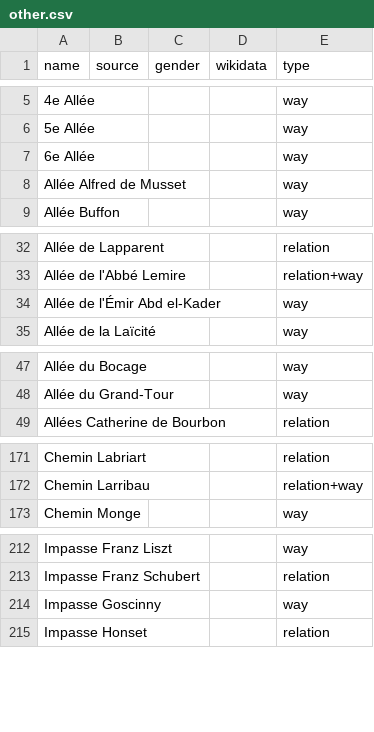
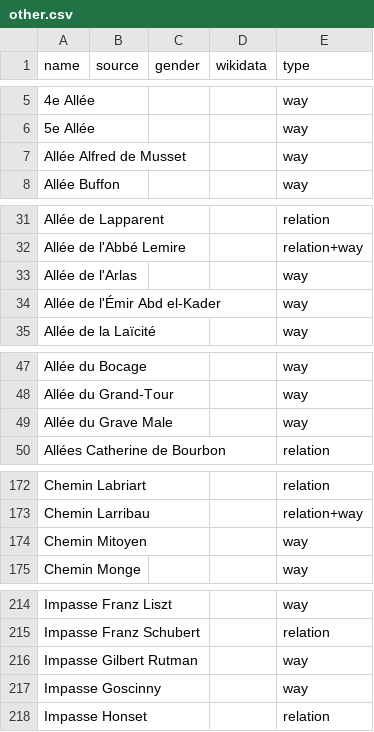
Before and after one commit to qwertygc/equalstreetnames-pau, a CSV file: data/other.csv, drawn as a sheet; only a part is shown, gaps mark what is left out; removed rows and columns are numbered as before the commit, all else as after; the diff covers the shown part only; the diff names each change by its address in the sheet, - before the commit and + after, or states it on an @@ line.

```diff
--- a/data/other.csv
+++ b/data/other.csv
-row 7: 6e Allée |  |  |  | way
+row 33: Allée de l'Arlas |  |  |  | way
+row 49: Allée du Grave Male |  |  |  | way
+row 174: Chemin Mitoyen |  |  |  | way
+row 216: Impasse Gilbert Rutman |  |  |  | way
```
Also changed, not shown: 1 removed row and 3 edited cells elsewhere in this file, 3 other files.
